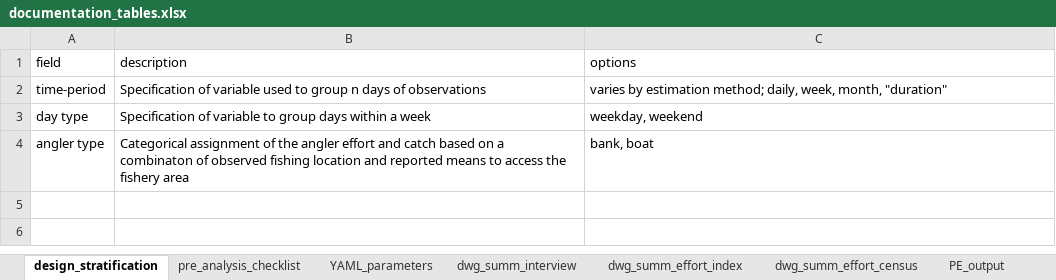
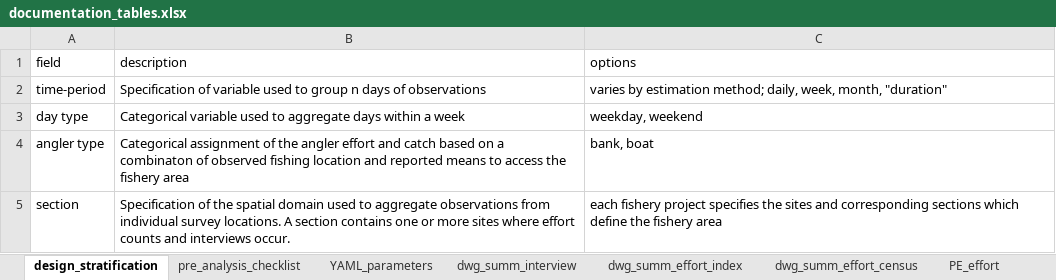
Before and after one commit to wdfw-fp/CreelEstimates, an Excel workbook: docs/documentation_tables.xlsx, sheet design_stratification, drawn as a sheet; values as stored, in another font and other column widths than the file's, no borders; the diff names each change by its address in the sheet, - before the commit and + after, or states it on an @@ line.

```diff
--- a/docs/documentation_tables.xlsx (sheet design_stratification)
+++ b/docs/documentation_tables.xlsx (sheet design_stratification)
-sheet tab: PE_output
+sheet tab: PE_effort
-B3 (description): Specification of variable to group days within…
+B3 (description): Categorical variable used to aggregate days within…
+row 5: section | Specification of the spatial domain used to aggregate observations from individual survey locations. A section contains one or more sites where effort counts and interviews occur. | each fishery project specifies the sites and corresponding sections which define the fishery area
```
Also changed, not shown: sheet PE_effort, sheet dwg_summ_effort_census, sheet dwg_summ_effort_index, sheet dwg_summ_interview, other sheet tabs.
